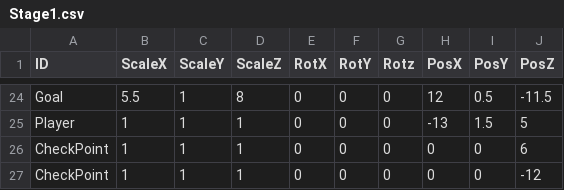
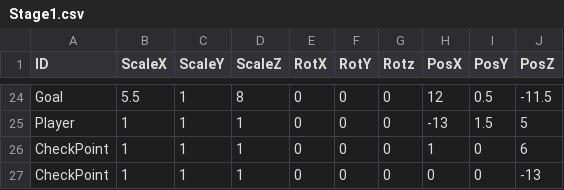
Before and after one commit to suzukiryoya/tenonaruhoue, a CSV file: FullSample100/media/Stage1.csv, drawn as a sheet; only a part is shown, gaps mark what is left out.

```diff
--- a/FullSample100/media/Stage1.csv
+++ b/FullSample100/media/Stage1.csv
@@ -25,3 +25,3 @@ Goal,5.5,1,8,0,0,0,12,0.5,-11.5
 Player,1,1,1,0,0,0,-13,1.5,5
-CheckPoint,1,1,1,0,0,0,0,0,6
-CheckPoint,1,1,1,0,0,0,0,0,-12
+CheckPoint,1,1,1,0,0,0,1,0,6
+CheckPoint,1,1,1,0,0,0,0,0,-13
```
Also changed, not shown: FullSample100/media/Stage2.csv, FullSample100/media/Stage3.csv, 2 other files.
